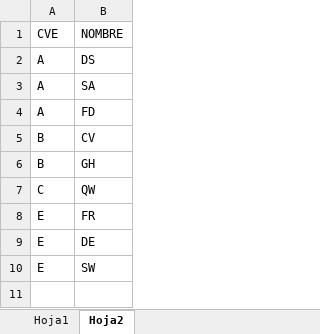
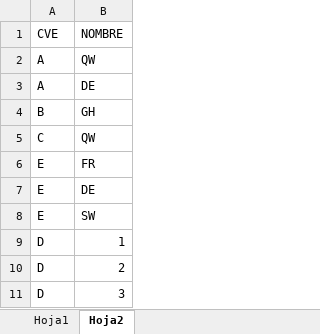
Before and after one commit to mdelop721/hello-world, an Excel workbook: Prueba R.xlsx, sheet Hoja2, drawn as a sheet; values as stored, in another font and other column widths than the file's, no borders; removed rows and columns are numbered as before the commit, all else as after; the diff names each change by its address in the sheet, - before the commit and + after, or states it on an @@ line.

Commit message:
Ajuste_2

```diff
--- a/Prueba R.xlsx (sheet Hoja2)
+++ b/Prueba R.xlsx (sheet Hoja2)
-B2: DS
+B2: QW
-row 3: A | SA
-B3: FD
+B3: DE
-row 5: B | CV
+row 9: D | 1
+row 10: D | 2
+row 11: D | 3
```
